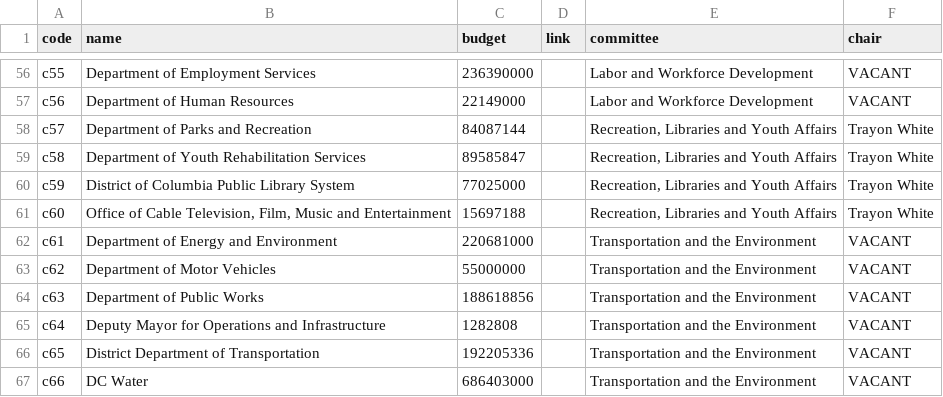
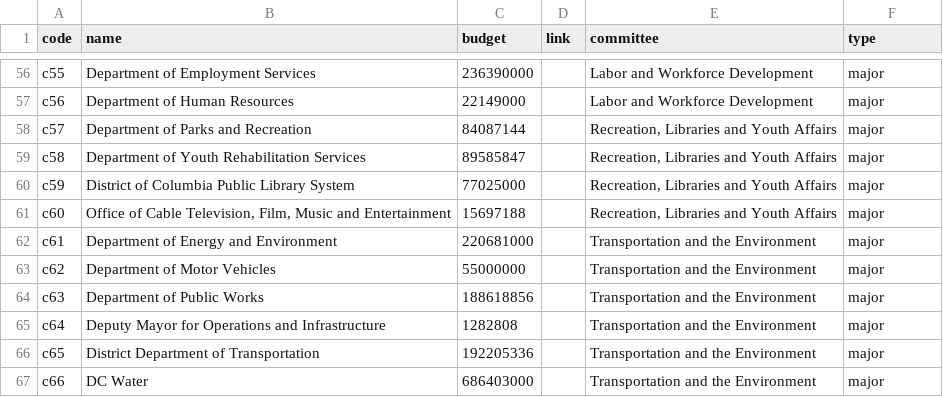
Before and after one commit to ajturner/dc-council, a CSV file: src/assets/2022/agencies.csv, drawn as a sheet; only a part is shown, gaps mark what is left out; the diff covers the shown part only; the diff names each change by its address in the sheet, - before the commit and + after, or states it on an @@ line.

```diff
--- a/src/assets/2022/agencies.csv
+++ b/src/assets/2022/agencies.csv
-F1: chair
+F1: type
-F56:F57 (type): VACANT
+F56:F57 (type): major
-F58:F61 (type): Trayon White
+F58:F61 (type): major
-F62:F67 (type): VACANT
+F62:F67 (type): major
```
Also changed, not shown: 54 edited cells elsewhere in this file, 8 other files.
